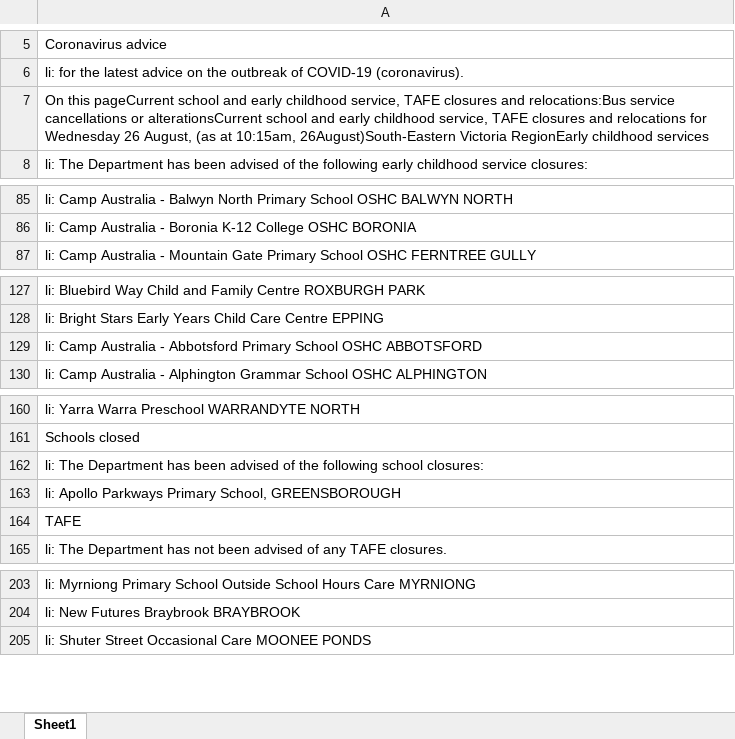
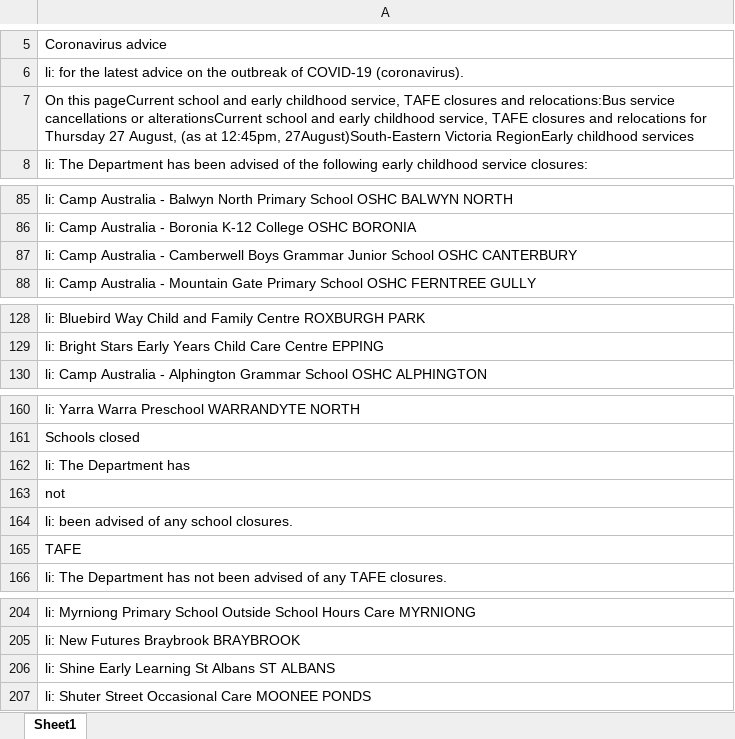
Before and after one commit to Mike-Honey/covid-19-vic-au, an Excel workbook: Dep Ed Closures.xlsx, sheet Sheet1, drawn as a sheet; only a part is shown, gaps mark what is left out; values as stored, in another font and other column widths than the file's, no borders; removed rows and columns are numbered as before the commit, all else as after; the diff covers the shown part only; the diff names each change by its address in the sheet, - before the commit and + after, or states it on an @@ line.

```diff
--- a/Dep Ed Closures.xlsx (sheet Sheet1)
+++ b/Dep Ed Closures.xlsx (sheet Sheet1)
-A7: …relocations for Wednesday 26 August, (as at 10:15am, 26August)South-Eastern Victoria RegionEarly…
+A7: …relocations for Thursday 27 August, (as at 12:45pm, 27August)South-Eastern Victoria RegionEarly…
+row 87: li: Camp Australia - Camberwell Boys Grammar Junior School OSHC CANTERBURY
-row 129: li: Camp Australia - Abbotsford Primary School OSHC ABBOTSFORD
-row 162: li: The Department has been advised of the following school closures:
-A162: li: Apollo Parkways Primary School, GREENSBOROUGH
+A162: li: The Department has
+row 163: not
+row 164: li: been advised of any school closures.
+row 206: li: Shine Early Learning St Albans ST ALBANS
```
Also changed, not shown: 1 edited cell elsewhere in this sheet, Coronavirus COVID-19 - VIC AU Exposure sites LGA.xlsx, Coronavirus COVID-19 - VIC AU Exposure sites.xlsx, 1 other file.
